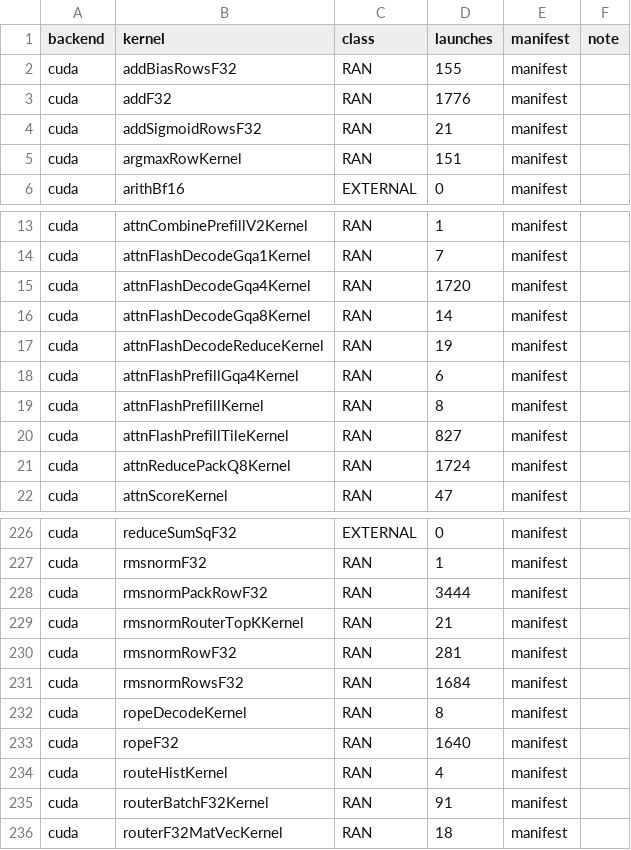
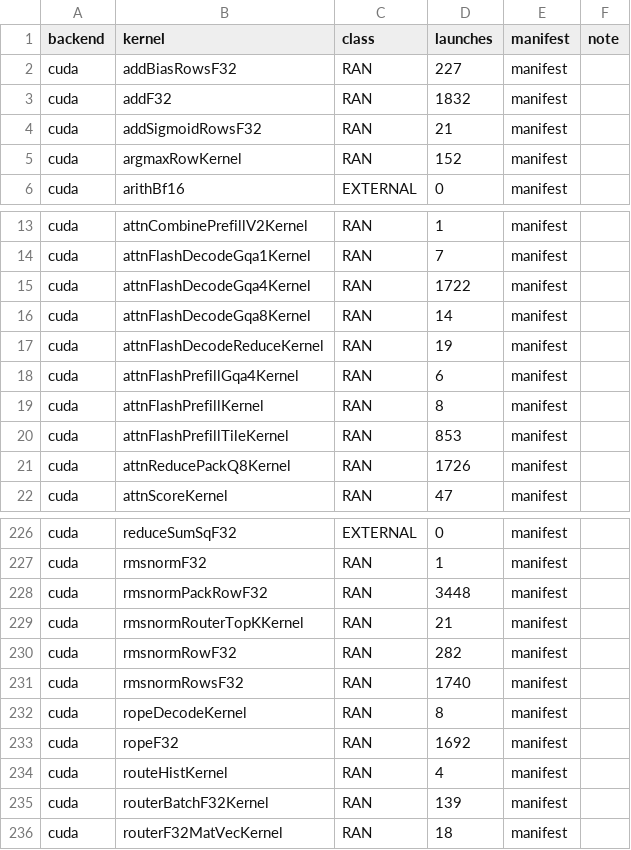
Before and after one commit to jklappenbach/cajeta-llm, a TSV file: census/nvptx.tsv, drawn as a sheet; only a part is shown, gaps mark what is left out; the diff covers the shown part only.

```diff
--- a/census/nvptx.tsv
+++ b/census/nvptx.tsv
@@ -1,6 +1,6 @@
 backend	kernel	class	launches	manifest	note
-cuda	addBiasRowsF32	RAN	155	manifest	
-cuda	addF32	RAN	1776	manifest	
+cuda	addBiasRowsF32	RAN	227	manifest	
+cuda	addF32	RAN	1832	manifest	
 cuda	addSigmoidRowsF32	RAN	21	manifest	
-cuda	argmaxRowKernel	RAN	151	manifest	
+cuda	argmaxRowKernel	RAN	152	manifest	
 cuda	arithBf16	EXTERNAL	0	manifest	
@@ -14,3 +14,3 @@ cuda	attnCombinePrefillV2Kernel	RAN	1	manifest
 cuda	attnFlashDecodeGqa1Kernel	RAN	7	manifest	
-cuda	attnFlashDecodeGqa4Kernel	RAN	1720	manifest	
+cuda	attnFlashDecodeGqa4Kernel	RAN	1722	manifest	
 cuda	attnFlashDecodeGqa8Kernel	RAN	14	manifest	
@@ -19,4 +19,4 @@ cuda	attnFlashPrefillGqa4Kernel	RAN	6	manifest
 cuda	attnFlashPrefillKernel	RAN	8	manifest	
-cuda	attnFlashPrefillTileKernel	RAN	827	manifest	
-cuda	attnReducePackQ8Kernel	RAN	1724	manifest	
+cuda	attnFlashPrefillTileKernel	RAN	853	manifest	
+cuda	attnReducePackQ8Kernel	RAN	1726	manifest	
 cuda	attnScoreKernel	RAN	47	manifest	
@@ -227,10 +227,10 @@ cuda	reduceSumSqF32	EXTERNAL	0	manifest
 cuda	rmsnormF32	RAN	1	manifest	
-cuda	rmsnormPackRowF32	RAN	3444	manifest	
+cuda	rmsnormPackRowF32	RAN	3448	manifest	
 cuda	rmsnormRouterTopKKernel	RAN	21	manifest	
-cuda	rmsnormRowF32	RAN	281	manifest	
-cuda	rmsnormRowsF32	RAN	1684	manifest	
+cuda	rmsnormRowF32	RAN	282	manifest	
+cuda	rmsnormRowsF32	RAN	1740	manifest	
 cuda	ropeDecodeKernel	RAN	8	manifest	
-cuda	ropeF32	RAN	1640	manifest	
+cuda	ropeF32	RAN	1692	manifest	
 cuda	routeHistKernel	RAN	4	manifest	
-cuda	routerBatchF32Kernel	RAN	91	manifest	
+cuda	routerBatchF32Kernel	RAN	139	manifest	
 cuda	routerF32MatVecKernel	RAN	18	manifest	
```
Also changed, not shown: 13 edited cells elsewhere in this file, census/cpu.tsv, 2 other files.
